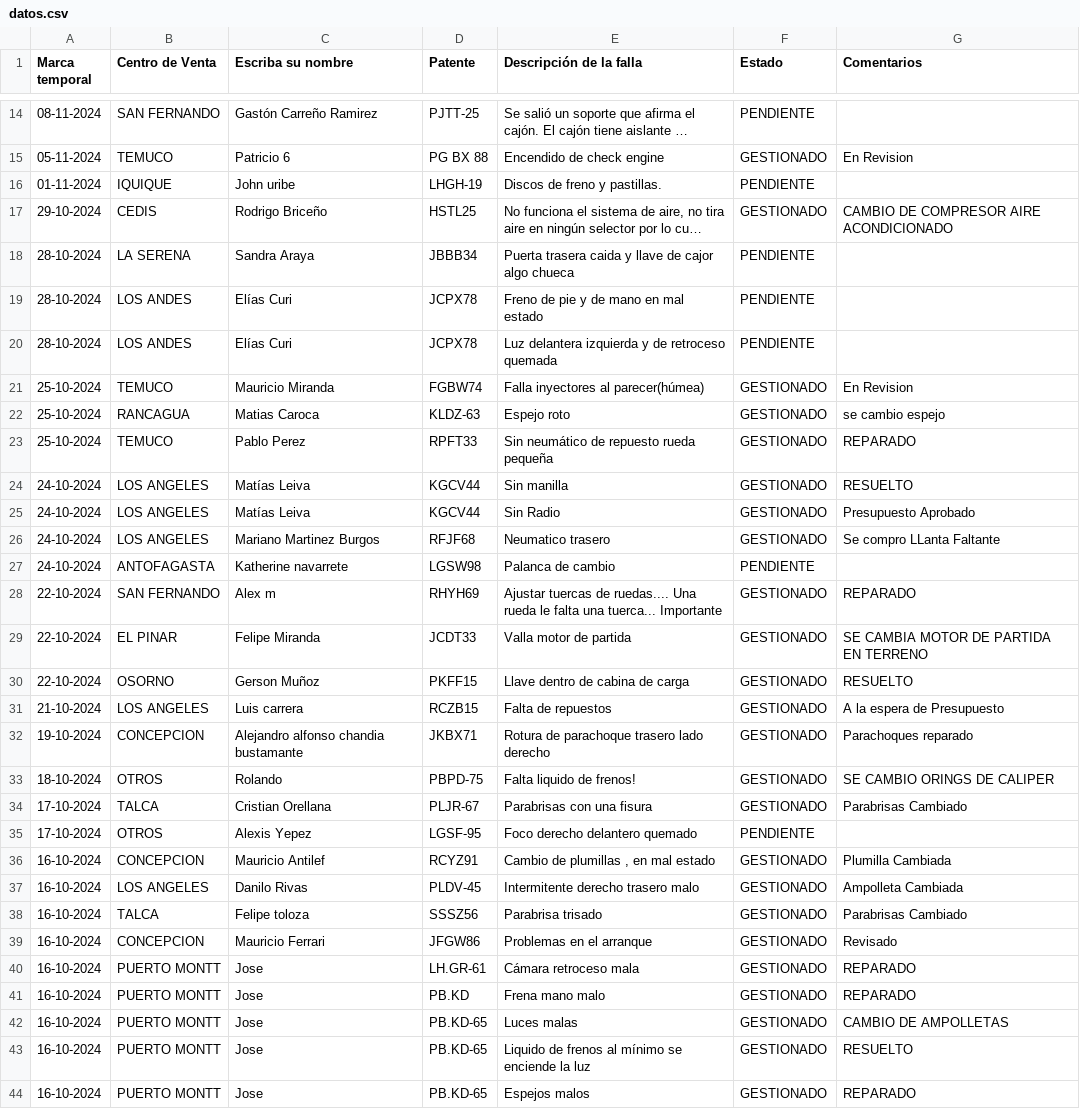
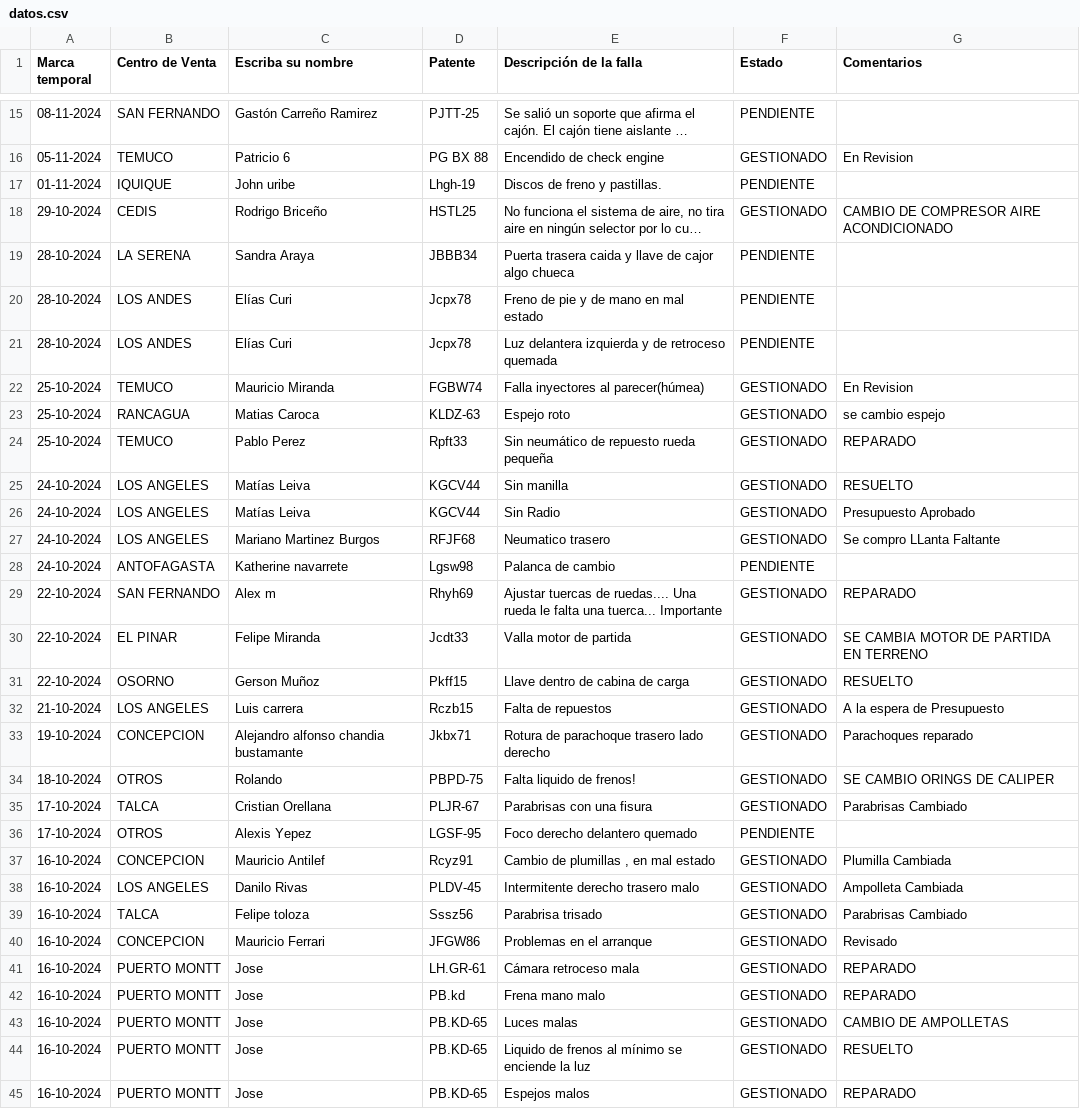
Before and after one commit to dylannn-1/SolicitudVehiculos, a CSV file: datos.csv, drawn as a sheet; only a part is shown, gaps mark what is left out; long unchanged cells end in …; addresses are those after the commit; the diff covers the shown part only; the diff names each change by its address in the sheet, - before the commit and + after, or states it on an @@ line.

Commit message:
Add files via upload

```diff
--- a/datos.csv
+++ b/datos.csv
-D17 (Patente): LHGH-19
+D17 (Patente): Lhgh-19
-D20:D21 (Patente): JCPX78
+D20:D21 (Patente): Jcpx78
-D24 (Patente): RPFT33
+D24 (Patente): Rpft33
-D28 (Patente): LGSW98
+D28 (Patente): Lgsw98
-D29 (Patente): RHYH69
+D29 (Patente): Rhyh69
-D30 (Patente): JCDT33
+D30 (Patente): Jcdt33
-D31 (Patente): PKFF15
+D31 (Patente): Pkff15
-D32 (Patente): RCZB15
+D32 (Patente): Rczb15
-D33 (Patente): JKBX71
+D33 (Patente): Jkbx71
-D37 (Patente): RCYZ91
+D37 (Patente): Rcyz91
-D39 (Patente): SSSZ56
+D39 (Patente): Sssz56
-D42 (Patente): PB.KD
+D42 (Patente): PB.kd
```
Also changed, not shown: 1 added row and 32 edited cells elsewhere in this file.
